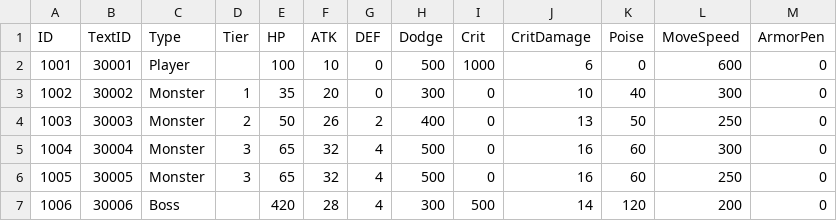
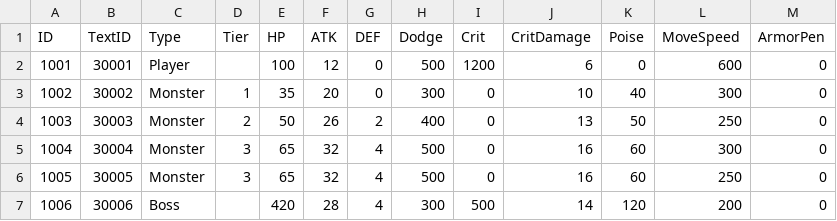
Before and after one commit to lkhwcf-arch/Human_Ghost-, a CSV file: Assets/Data/Csv/UnitStat.csv, drawn as a sheet.

```diff
--- a/Assets/Data/Csv/UnitStat.csv
+++ b/Assets/Data/Csv/UnitStat.csv
@@ -1,3 +1,3 @@
 ID,TextID,Type,Tier,HP,ATK,DEF,Dodge,Crit,CritDamage,Poise,MoveSpeed,ArmorPen
-1001,30001,Player,,100,10,0,500,1000,6,0,600,0
+1001,30001,Player,,100,12,0,500,1200,6,0,600,0
 1002,30002,Monster,1,35,20,0,300,0,10,40,300,0
```
Also changed, not shown: Assets/Data/Csv/Player.csv.
